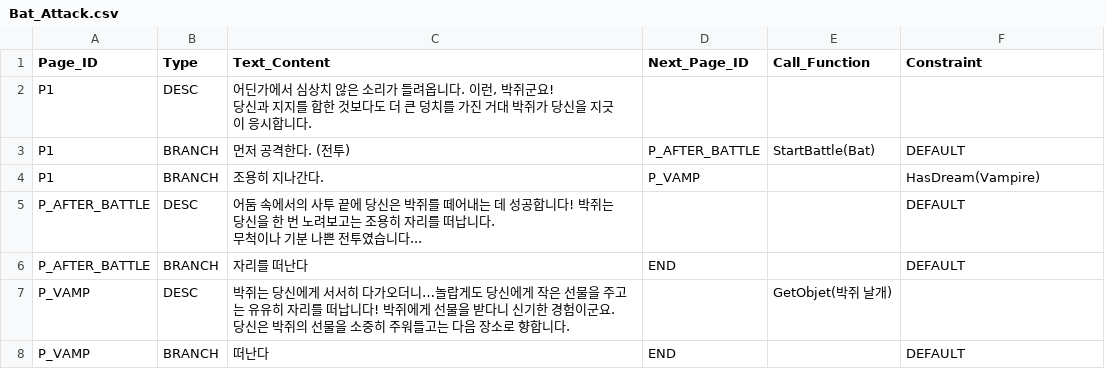
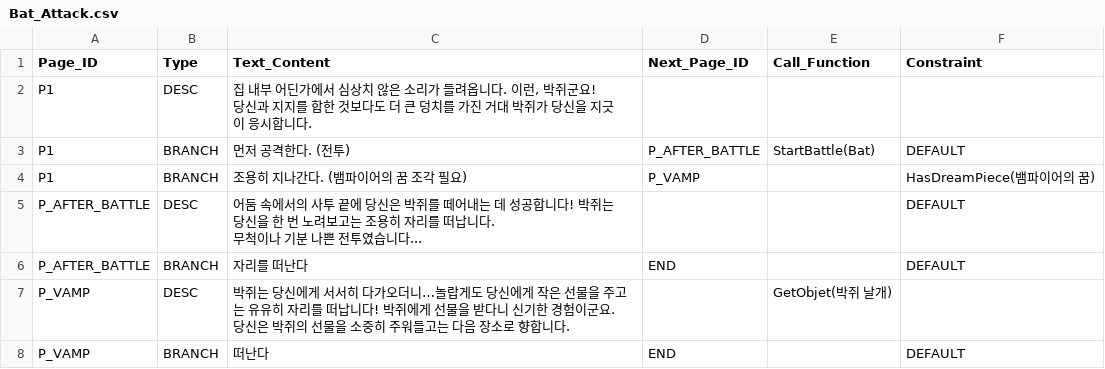
Before and after one commit to SYlareneg/DreamTrain, a CSV file: Assets/Resources/Encounters/Bat_Attack.csv, drawn as a sheet.

```diff
--- a/Assets/Resources/Encounters/Bat_Attack.csv
+++ b/Assets/Resources/Encounters/Bat_Attack.csv
@@ -1,7 +1,7 @@
 Page_ID,Type,Text_Content,Next_Page_ID,Call_Function,Constraint
-P1,DESC,"어딘가에서 심상치 않은 소리가 들려옵니다. 이런, 박쥐군요!
-당신과 지지를 합한 것보다도 더 큰 덩치를 가진 거대 박쥐가 당신을 지긋이 응시합니다.
-",,,
+P1,DESC,"집 내부 어딘가에서 심상치 않은 소리가 들려옵니다. 이런, 박쥐군요!
+당신과 지지를 합한 것보다도 더 큰 덩치를 가진 거대 박쥐가 당신을 지긋이 응시합니다.
+",,,
 P1,BRANCH,먼저 공격한다.   (전투),P_AFTER_BATTLE,StartBattle(Bat),DEFAULT
-P1,BRANCH,조용히 지나간다.,P_VAMP,,HasDream(Vampire)
+P1,BRANCH,조용히 지나간다. (뱀파이어의 꿈 조각 필요),P_VAMP,,HasDreamPiece(뱀파이어의 꿈)
 P_AFTER_BATTLE,DESC,"어둠 속에서의 사투 끝에 당신은 박쥐를 떼어내는 데 성공합니다! 박쥐는 당신을 한 번 노려보고는 조용히 자리를 떠납니다.
```
Also changed, not shown: Assets/Resources/Encounters/Flower_Attack.csv, Assets/Resources/Encounters/Guest_or_Ghost.csv, 10 other files.
